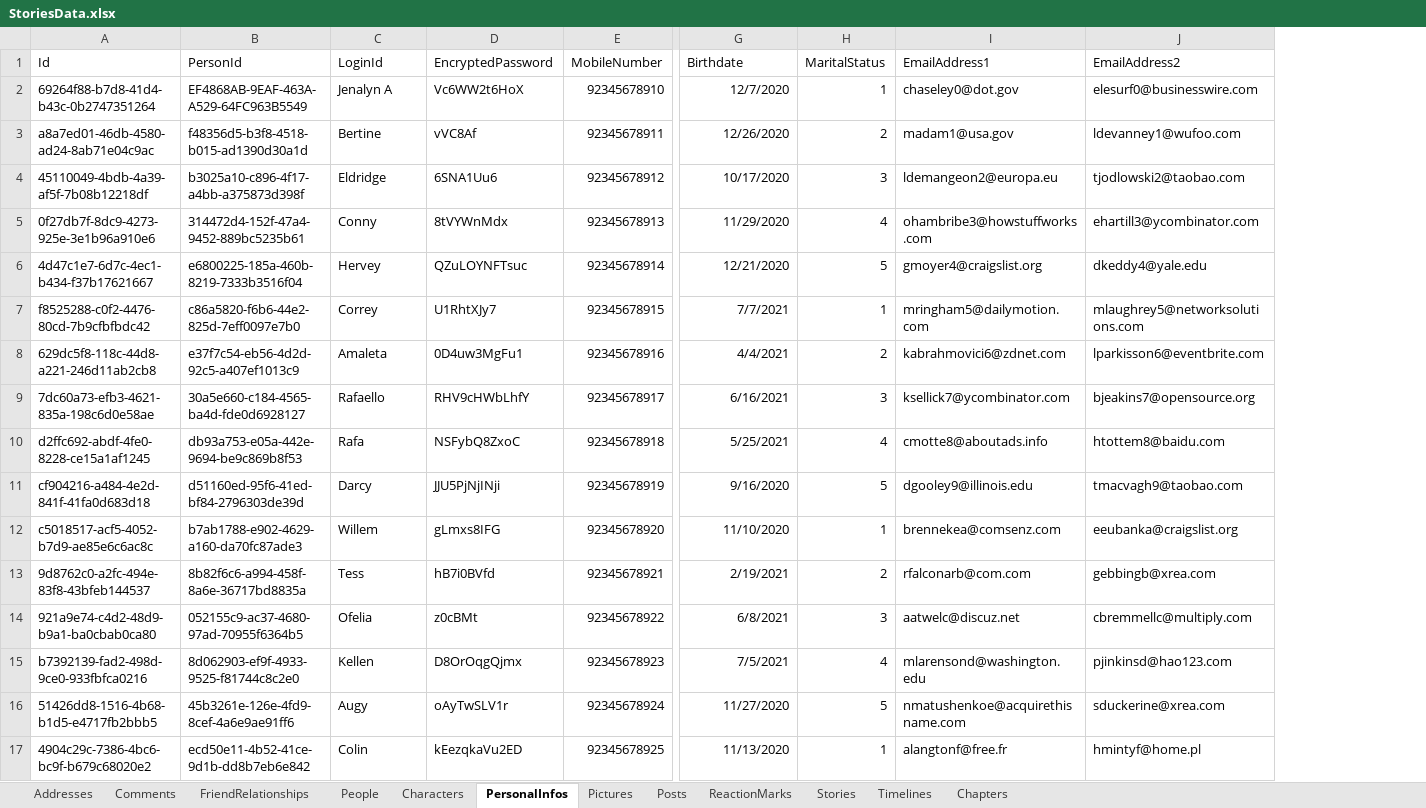
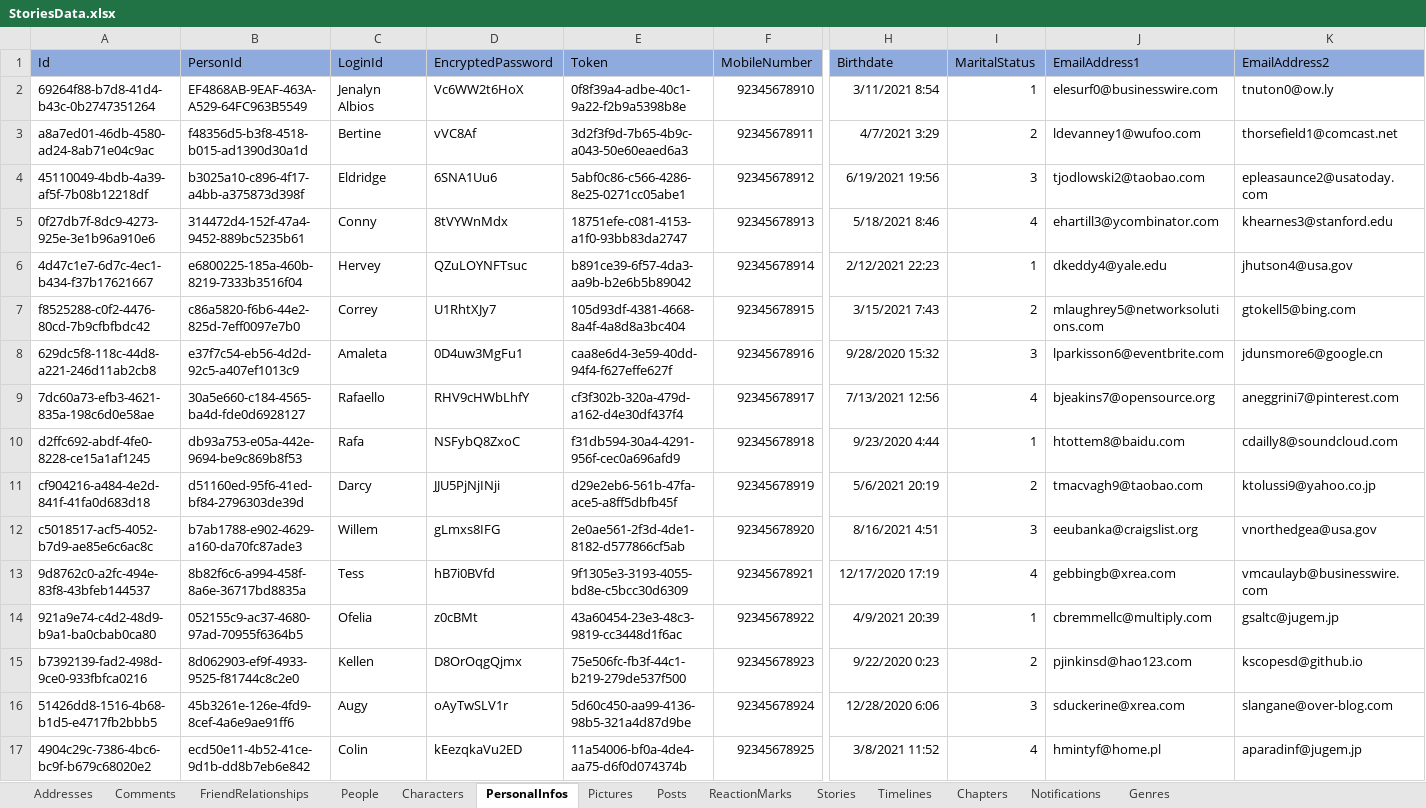
Before and after one commit to naofumiaoyama/StoriesOne, an Excel workbook: Stories.Data.InitialData/ExcelFiles/StoriesData.xlsx, sheet PersonalInfos, drawn as a sheet; only a part is shown, gaps mark what is left out; values as stored, in another font and other column widths than the file's, no borders; removed rows and columns are numbered as before the commit, all else as after; the diff covers the shown part only; the diff names each change by its address in the sheet, - before the commit and + after, or states it on an @@ line.

```diff
--- a/Stories.Data.InitialData/ExcelFiles/StoriesData.xlsx (sheet PersonalInfos)
+++ b/Stories.Data.InitialData/ExcelFiles/StoriesData.xlsx (sheet PersonalInfos)
+sheet tab: Notifications
+sheet tab: Genres
+column E (Token), rows 2-17: 0f8f39a4-adbe-40c1-9a22-f2b9a5398b8e | 3d2f3f9d-7b65-4b9c-a043-50e60eaed6a3 | 5abf0c86-c566-4286-8e25-0271cc05abe1 | 18751efe-c081-4153-a1f0-93bb83da2747 | b891ce39-6f57-4da3-aa9b-b2e6b5b89042 | 105d93df-4381-4668-8a4f-4a8d8a3bc404 | caa8e6d4-3e59-40dd-94f4-f627effe627f | cf3f302b-320a-479d-a162-d4e30df437f4 | f31db594-30a4-4291-956f-cec0a696afd9 | d29e2eb6-561b-47fa-ace5-a8ff5dbfb45f | 2e0ae561-2f3d-4de1-8182-d577866cf5ab | 9f1305e3-3193-4055-bd8e-c5bcc30d6309 | 43a60454-23e3-48c3-9819-cc3448d1f6ac | 75e506fc-fb3f-44c1-b219-279de537f500 | 5d60c450-aa99-4136-98b5-321a4d87d9be | 11a54006-bf0a-4de4-aa75-d6f0d074374b
-column I (EmailAddress1), rows 2-17: chaseley0@dot.gov | madam1@usa.gov | ldemangeon2@europa.eu | ohambribe3@howstuffworks.com | gmoyer4@craigslist.org | mringham5@dailymotion.com | kabrahmovici6@zdnet.com | ksellick7@ycombinator.com | cmotte8@aboutads.info | dgooley9@illinois.edu | brennekea@comsenz.com | rfalconarb@com.com | aatwelc@discuz.net | mlarensond@washington.edu | nmatushenkoe@acquirethisname.com | alangtonf@free.fr
+column K (EmailAddress2), rows 2-17: tnuton0@ow.ly | thorsefield1@comcast.net | epleasaunce2@usatoday.com | khearnes3@stanford.edu | jhutson4@usa.gov | gtokell5@bing.com | jdunsmore6@google.cn | aneggrini7@pinterest.com | cdailly8@soundcloud.com | ktolussi9@yahoo.co.jp | vnorthedgea@usa.gov | vmcaulayb@businesswire.com | gsaltc@jugem.jp | kscopesd@github.io | slangane@over-blog.com | aparadinf@jugem.jp
-A1:D1 fill: none
+A1:D1 fill: #8FAADC
-F1:I1 fill: none
+F1:I1 fill: #8FAADC
-J1: EmailAddress2
+J1: EmailAddress1
-J1 fill: none
+J1 fill: #8FAADC
-C2 (LoginId): Jenalyn A
+C2 (LoginId): Jenalyn Albios
-H2 (Birthdate): 12/7/2020
+H2 (Birthdate): 3/11/2021 8:54
-H3 (Birthdate): 12/26/2020
+H3 (Birthdate): 4/7/2021 3:29
-H4 (Birthdate): 10/17/2020
+H4 (Birthdate): 6/19/2021 19:56
-H5 (Birthdate): 11/29/2020
+H5 (Birthdate): 5/18/2021 8:46
-H6 (Birthdate): 12/21/2020
+H6 (Birthdate): 2/12/2021 22:23
-I6 (MaritalStatus): 5
+I6 (MaritalStatus): 1
-H7 (Birthdate): 7/7/2021
+H7 (Birthdate): 3/15/2021 7:43
-I7 (MaritalStatus): 1
+I7 (MaritalStatus): 2
-H8 (Birthdate): 4/4/2021
+H8 (Birthdate): 9/28/2020 15:32
-I8 (MaritalStatus): 2
+I8 (MaritalStatus): 3
-H9 (Birthdate): 6/16/2021
+H9 (Birthdate): 7/13/2021 12:56
-I9 (MaritalStatus): 3
+I9 (MaritalStatus): 4
-H10 (Birthdate): 5/25/2021
+H10 (Birthdate): 9/23/2020 4:44
-I10 (MaritalStatus): 4
+I10 (MaritalStatus): 1
-H11 (Birthdate): 9/16/2020
+H11 (Birthdate): 5/6/2021 20:19
-I11 (MaritalStatus): 5
+I11 (MaritalStatus): 2
-H12 (Birthdate): 11/10/2020
+H12 (Birthdate): 8/16/2021 4:51
-I12 (MaritalStatus): 1
+I12 (MaritalStatus): 3
-H13 (Birthdate): 2/19/2021
+H13 (Birthdate): 12/17/2020 17:19
-I13 (MaritalStatus): 2
+I13 (MaritalStatus): 4
-H14 (Birthdate): 6/8/2021
+H14 (Birthdate): 4/9/2021 20:39
-I14 (MaritalStatus): 3
+I14 (MaritalStatus): 1
-H15 (Birthdate): 7/5/2021
+H15 (Birthdate): 9/22/2020 0:23
-I15 (MaritalStatus): 4
+I15 (MaritalStatus): 2
-H16 (Birthdate): 11/27/2020
+H16 (Birthdate): 12/28/2020 6:06
-I16 (MaritalStatus): 5
+I16 (MaritalStatus): 3
-H17 (Birthdate): 11/13/2020
+H17 (Birthdate): 3/8/2021 11:52
-I17 (MaritalStatus): 1
+I17 (MaritalStatus): 4
```
Also changed, not shown: 152 edited cells and cell formats elsewhere in this sheet, sheet Comments, sheet Characters, sheet People, sheet Stories, sheet Chapters, sheet Addresses, 5 more sheets, 17 other files.
